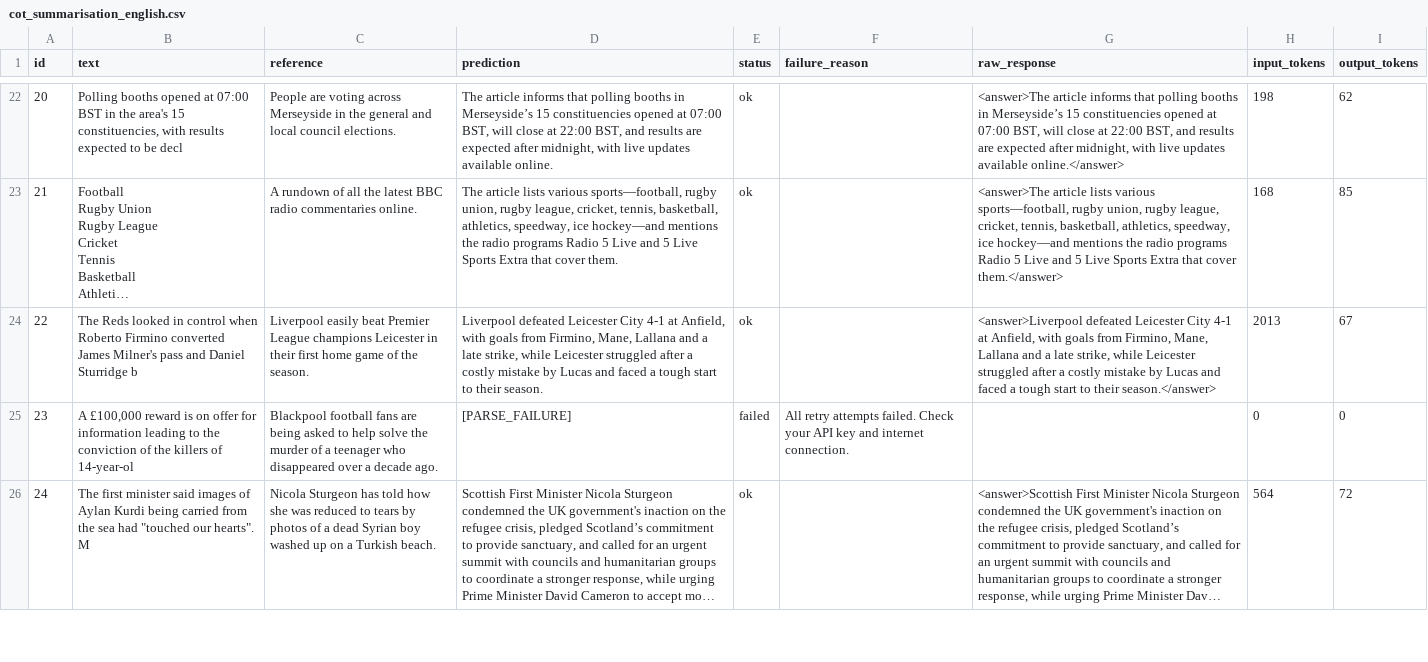
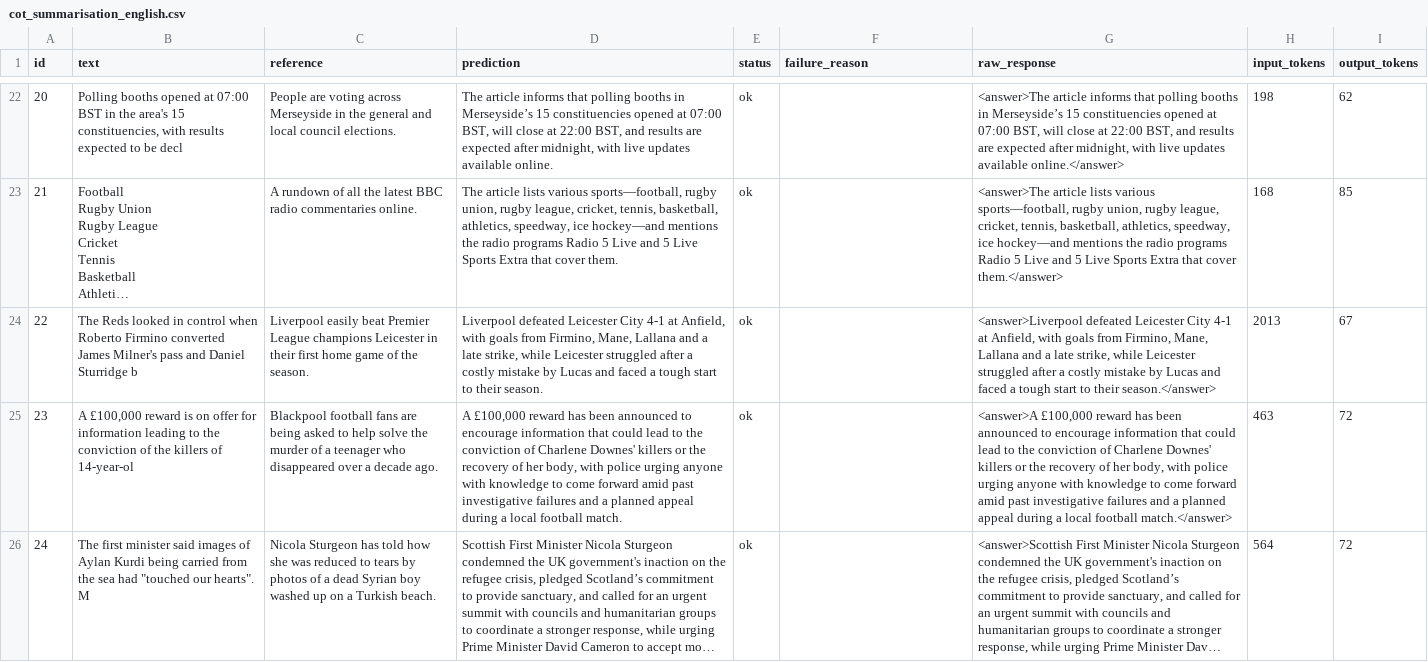
Before and after one commit to codingNhub/prompting-benchmark, a CSV file: outputs/predictions/cot_summarisation_english.csv, drawn as a sheet; only a part is shown, gaps mark what is left out; long unchanged cells end in …; the diff covers the shown part only; the diff names each change by its address in the sheet, - before the commit and + after, or states it on an @@ line.

```diff
--- a/outputs/predictions/cot_summarisation_english.csv
+++ b/outputs/predictions/cot_summarisation_english.csv
-D25 (prediction): [PARSE_FAILURE]
+D25 (prediction): A £100,000 reward has been announced to encourage information that could lead to the conviction of Charlene Downes' killers or the recovery of her body, with police urging anyone with knowledge to come forward amid past investigative failures and a planned appeal during a local football match.
-E25 (status): failed
+E25 (status): ok
-F25 (failure_reason): All retry attempts failed. Check your API key and internet connection.
+F25 (failure_reason): (empty)
-G25 (raw_response): (empty)
+G25 (raw_response): <answer>A £100,000 reward has been announced to encourage information that could lead to the conviction of Charlene Downes' killers or the recovery of her body, with police urging anyone with knowledge to come forward amid past investigative failures and a planned appeal during a local football match.</answer>
-H25 (input_tokens): 0
+H25 (input_tokens): 463
-I25 (output_tokens): 0
+I25 (output_tokens): 72
```
Also changed, not shown: 18 edited cells elsewhere in this file, outputs/predictions/few_shot_cot_ner_english.csv, outputs/predictions/few_shot_cot_qa_english.csv, 17 other files.
